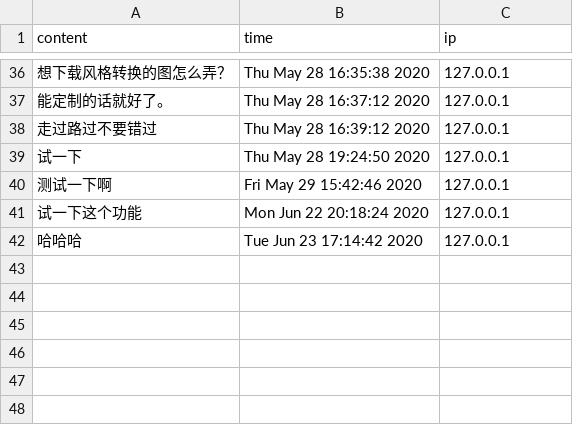
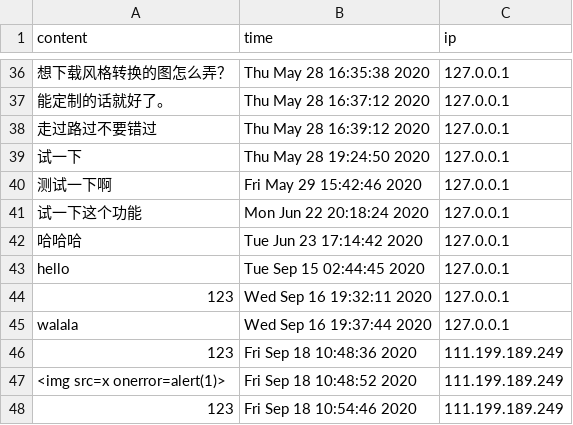
Before and after one commit to lenovo-uxd/xiaohui-website, a CSV file: message.csv, drawn as a sheet; only a part is shown, gaps mark what is left out; the diff names each change by its address in the sheet, - before the commit and + after, or states it on an @@ line.

```diff
--- a/message.csv
+++ b/message.csv
+row 43: hello | Tue Sep 15 02:44:45 2020 | 127.0.0.1
+row 44: 123 | Wed Sep 16 19:32:11 2020 | 127.0.0.1
+row 45: walala | Wed Sep 16 19:37:44 2020 | 127.0.0.1
+row 46: 123 | Fri Sep 18 10:48:36 2020 | 111.199.189.249
+row 47: <img src=x onerror=alert(1)> | Fri Sep 18 10:48:52 2020 | 111.199.189.249
+row 48: 123 | Fri Sep 18 10:54:46 2020 | 111.199.189.249
```
Also changed, not shown: 1 other file.
